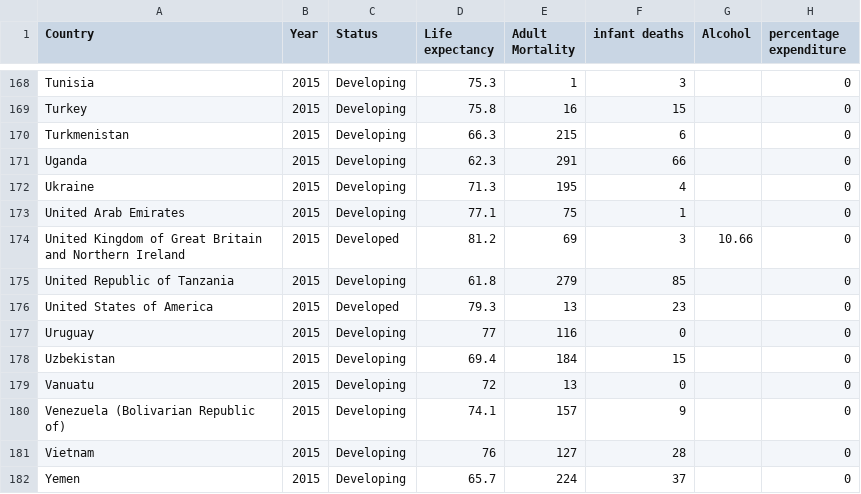
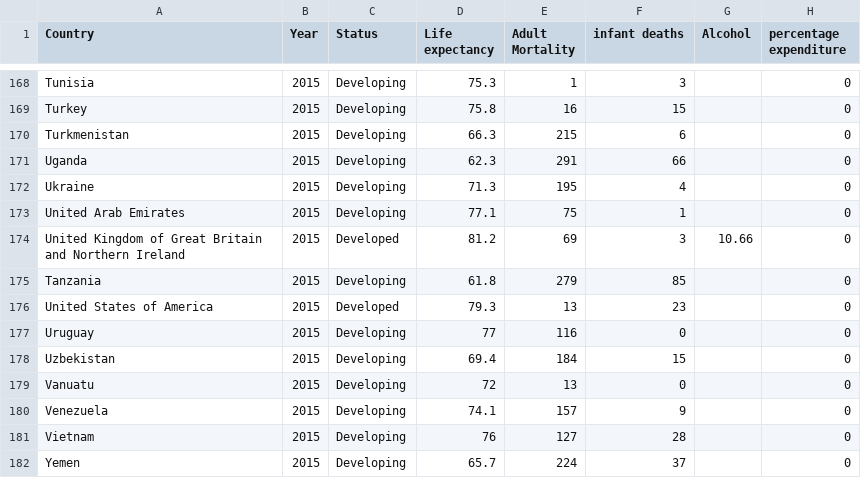
Before and after one commit to GarretYong/FIT3179, a CSV file: Week 9/data/Life Expectancy Data.csv, drawn as a sheet; only a part is shown, gaps mark what is left out; the diff names each change by its address in the sheet, - before the commit and + after, or states it on an @@ line.

Commit message:
small fix

```diff
--- a/Week 9/data/Life Expectancy Data.csv
+++ b/Week 9/data/Life Expectancy Data.csv
-A175 (Country): United Republic of Tanzania
+A175 (Country): Tanzania
-A180 (Country): Venezuela (Bolivarian Republic of)
+A180 (Country): Venezuela
```
